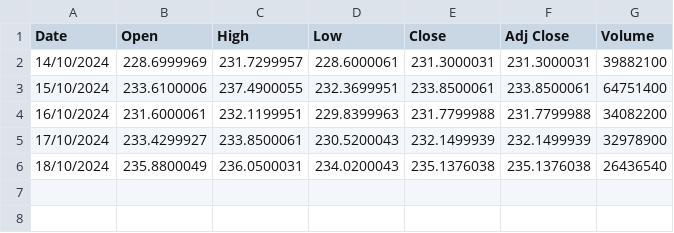
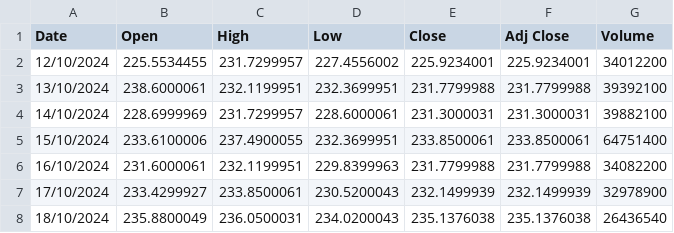
Before and after one commit to ThivyaTS/stock-prediction-app, a CSV file: last_5_rows.csv, drawn as a sheet; the diff names each change by its address in the sheet, - before the commit and + after, or states it on an @@ line.

Commit message:
Update last_5_rows.csv

```diff
--- a/last_5_rows.csv
+++ b/last_5_rows.csv
+row 2: 12/10/2024 | 225.5534455 | 231.7299957 | 227.4556002 | 225.9234001 | 225.9234001 | 34012200
+row 3: 13/10/2024 | 238.6000061 | 232.1199951 | 232.3699951 | 231.7799988 | 231.7799988 | 39392100
```
